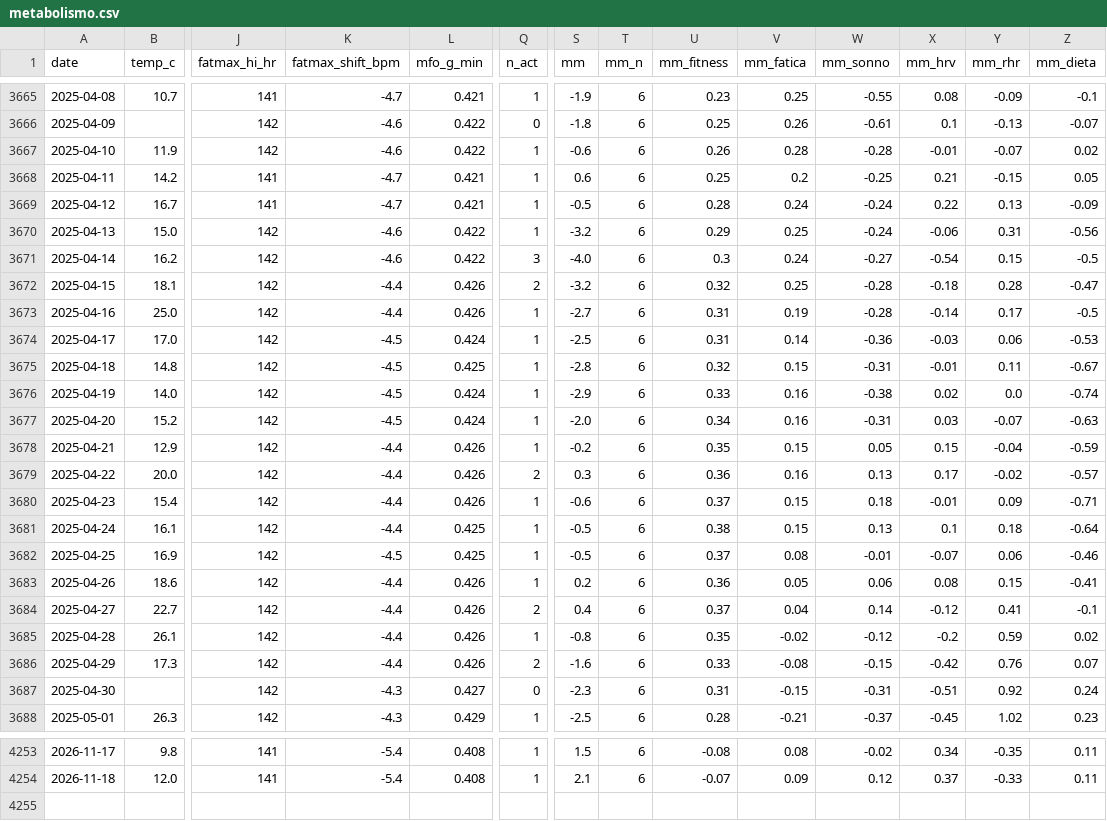
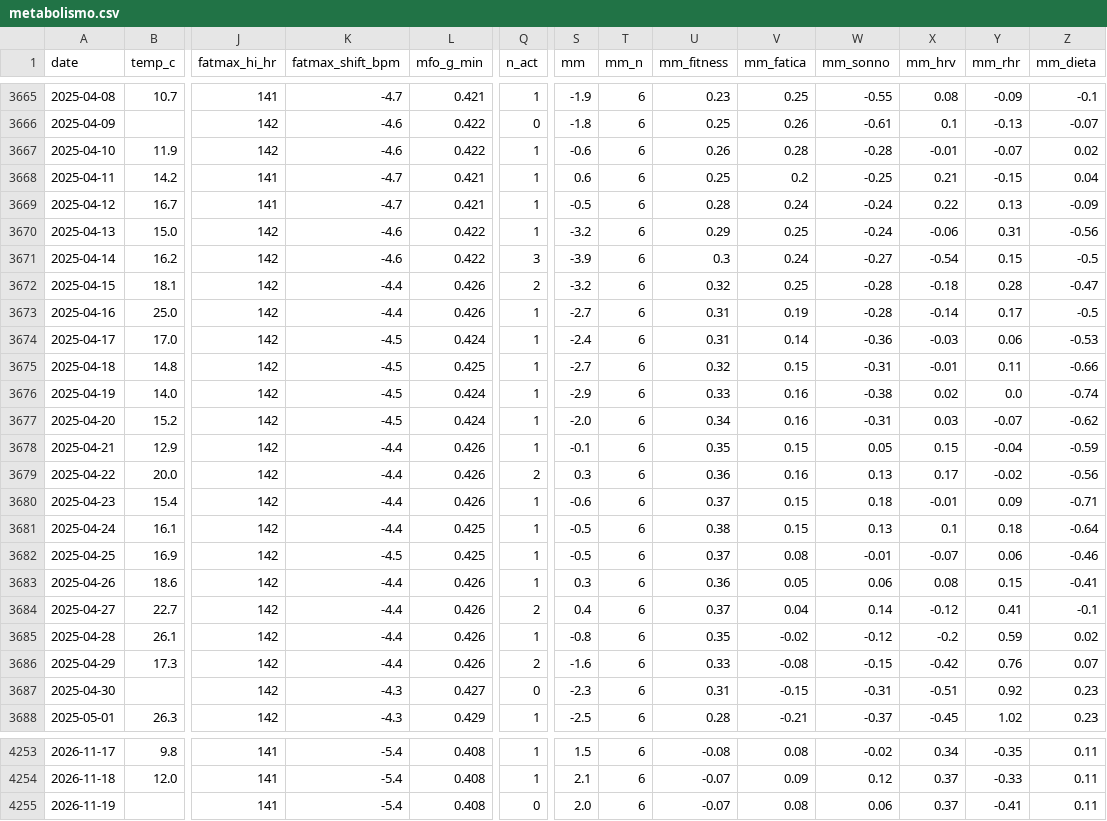
Before and after one commit to micmer-git/micmer-git.github.io, a CSV file: vita/cibo/data/metabolismo.csv, drawn as a sheet; only a part is shown, gaps mark what is left out; rows hold the shown columns only; the diff covers the shown part only; the diff names each change by its address in the sheet, - before the commit and + after, or states it on an @@ line.

```diff
--- a/vita/cibo/data/metabolismo.csv
+++ b/vita/cibo/data/metabolismo.csv
-Z3668 (mm_dieta): 0.05
+Z3668 (mm_dieta): 0.04
-S3671 (mm): -4.0
+S3671 (mm): -3.9
-S3674 (mm): -2.5
+S3674 (mm): -2.4
-S3675 (mm): -2.8
+S3675 (mm): -2.7
-Z3675 (mm_dieta): -0.67
+Z3675 (mm_dieta): -0.66
-Z3677 (mm_dieta): -0.63
+Z3677 (mm_dieta): -0.62
-S3678 (mm): -0.2
+S3678 (mm): -0.1
-Z3679 (mm_dieta): -0.57
+Z3679 (mm_dieta): -0.56
-S3683 (mm): 0.2
+S3683 (mm): 0.3
-Z3687 (mm_dieta): 0.24
+Z3687 (mm_dieta): 0.23
+row 4255: 2026-11-19 |  | 141 | -5.4 | 0.408 | 0 | 2.0 | 6 | -0.07 | 0.08 | 0.06 | 0.37 | -0.41 | 0.11
```
Also changed, not shown: 113 edited cells elsewhere in this file, vita/cibo/data/flora_foods.csv, vita/cibo/data/microbiome.csv, 7 other files.
